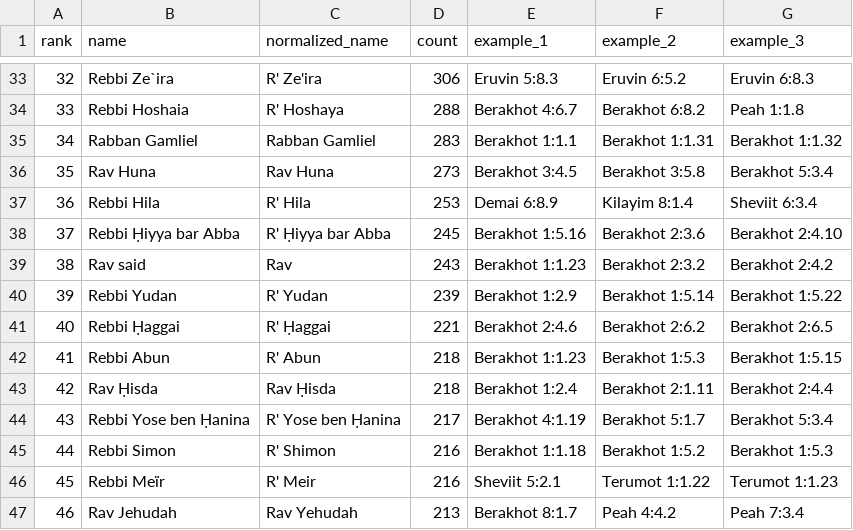
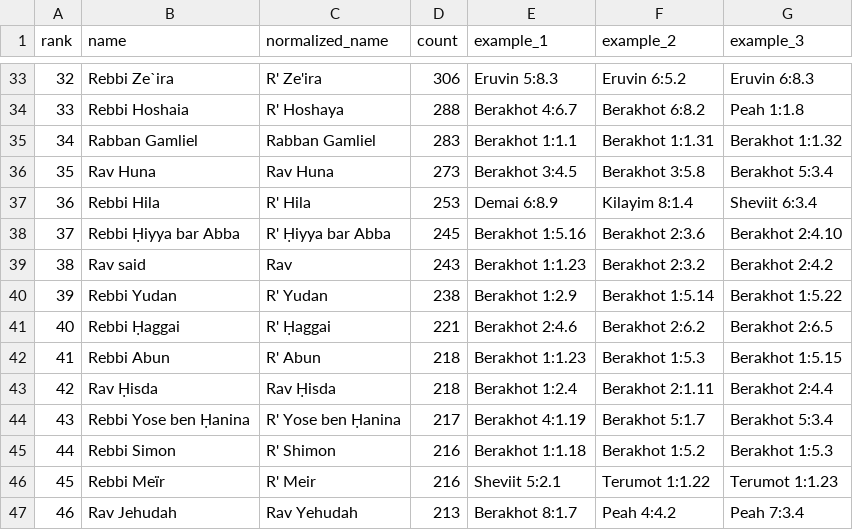
Before and after one commit to EzraBrand/replit-chavrutai-2, a CSV file: scripts/yerushalmi-names-results.csv, drawn as a sheet; only a part is shown, gaps mark what is left out; the diff covers the shown part only; the diff names each change by its address in the sheet, - before the commit and + after, or states it on an @@ line.

```diff
--- a/scripts/yerushalmi-names-results.csv
+++ b/scripts/yerushalmi-names-results.csv
@@ column A (rank) renumbered from row 15 down @@
-D40 (count): 239
+D40 (count): 238
```
Also changed, not shown: 9 added rows, 1 removed row and 4 edited cells elsewhere in this file, 3 other files.
